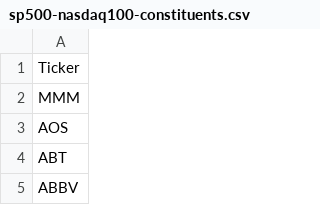
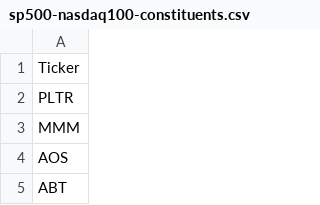
Before and after one commit to qzzcl/spx_history_constituents, a CSV file: sp500-nasdaq100-constituents.csv, drawn as a sheet; only a part is shown; the shorter side is filled out with more unchanged rows; the diff names each change by its address in the sheet, - before the commit and + after, or states it on an @@ line.

Commit message:
Update sp500-nasdaq100-constituents.csv

```diff
--- a/sp500-nasdaq100-constituents.csv
+++ b/sp500-nasdaq100-constituents.csv
+row 2: PLTR
```
